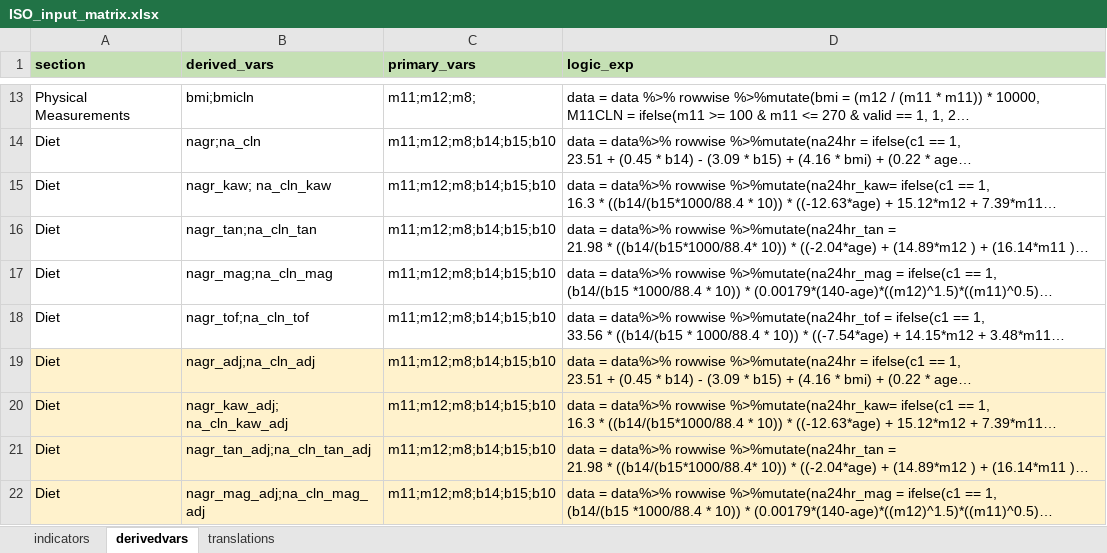
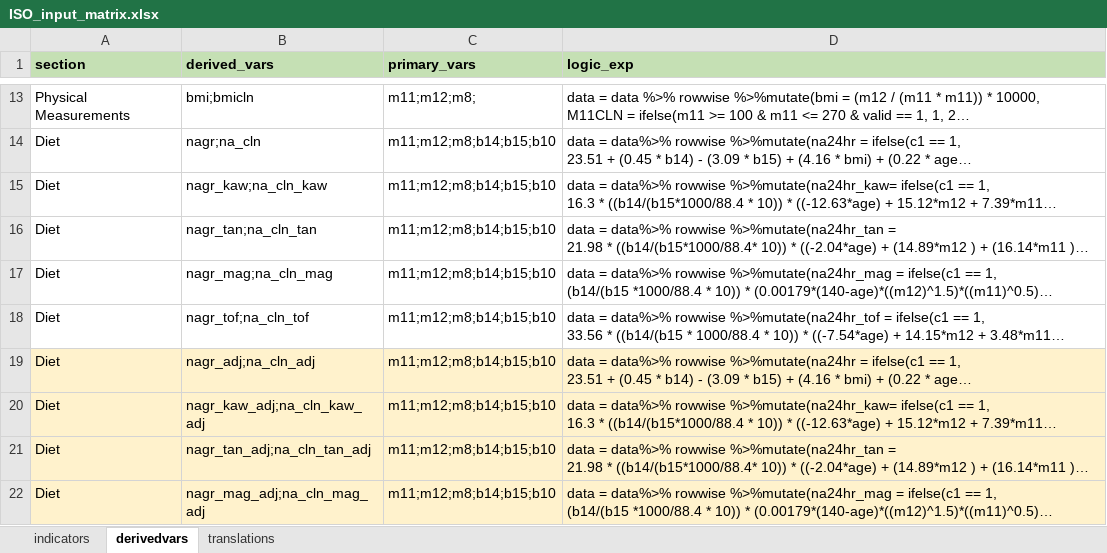
Before and after one commit to WHO-NCDSurveillance/STEPS, an Excel workbook: STEPS_data_analysis/data_input/ISO_input_matrix.xlsx, sheet derivedvars, drawn as a sheet; only a part is shown, gaps mark what is left out; long unchanged cells end in …; values as stored, in another font and other column widths than the file's, no borders; the diff names each change by its address in the sheet, - before the commit and + after, or states it on an @@ line.

```diff
--- a/STEPS_data_analysis/data_input/ISO_input_matrix.xlsx (sheet derivedvars)
+++ b/STEPS_data_analysis/data_input/ISO_input_matrix.xlsx (sheet derivedvars)
-B15 (derived_vars): nagr_kaw; na_cln_kaw
+B15 (derived_vars): nagr_kaw;na_cln_kaw
-B20 (derived_vars): nagr_kaw_adj; na_cln_kaw_adj
+B20 (derived_vars): nagr_kaw_adj;na_cln_kaw_adj
```
Also changed, not shown: sheet indicators.
